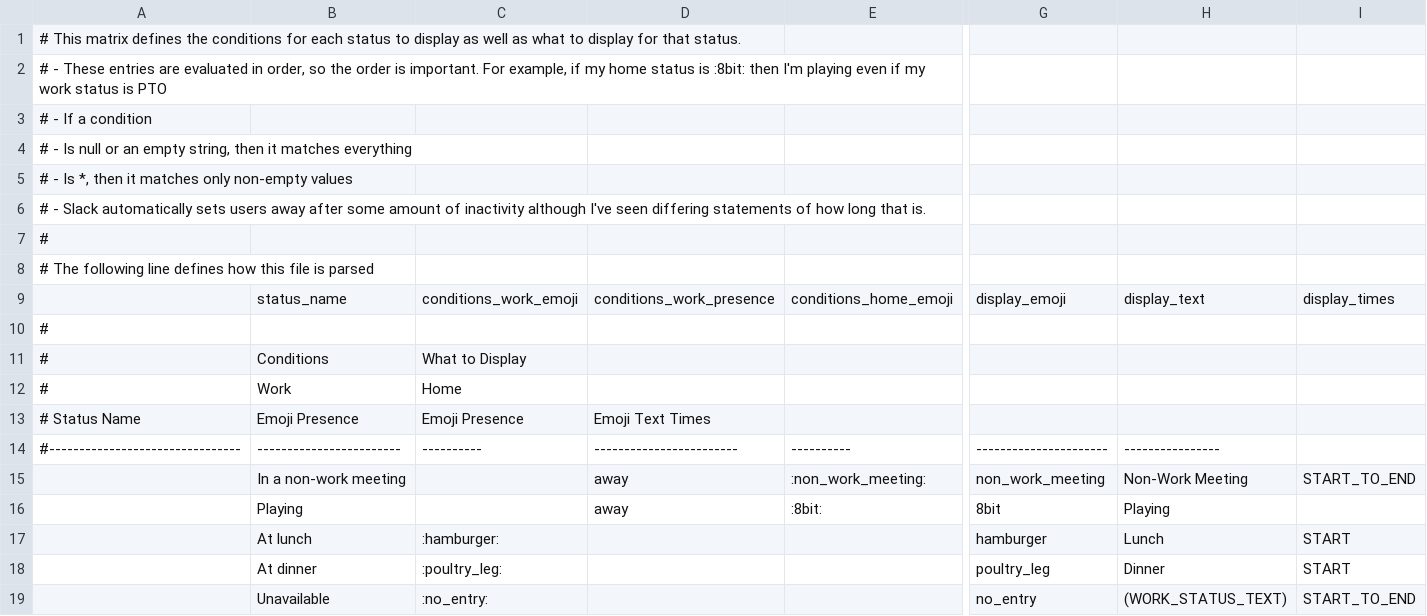
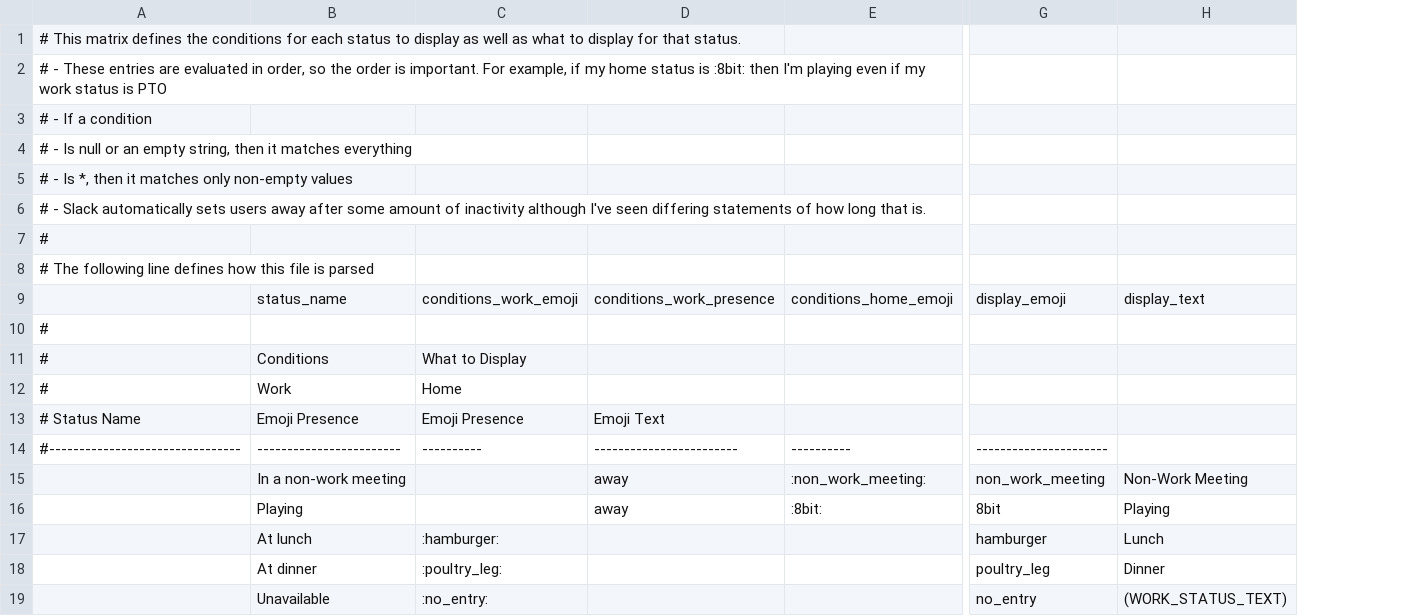
Before and after one commit to brianekummer/work-status-server, a CSV file: status-conditions.csv, drawn as a sheet; only a part is shown, gaps mark what is left out; the diff names each change by its address in the sheet, - before the commit and + after, or states it on an @@ line.

Commit message:
Removed status time from the condition file

```diff
--- a/status-conditions.csv
+++ b/status-conditions.csv
-column I, rows 9-19: display_times |  |  |  |  |  | START_TO_END |  | START | START | START_TO_END
-D13: Emoji Text Times
+D13: Emoji Text
-H14: ----------------
+H14: (empty)
```
Also changed, not shown: 2 other files.
